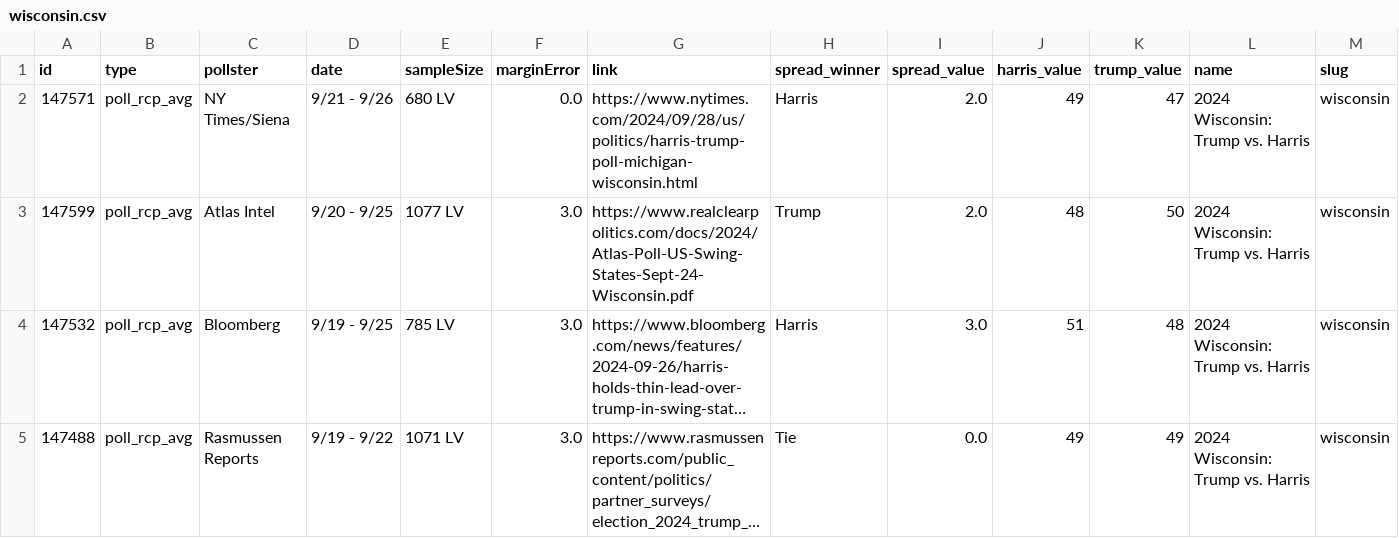
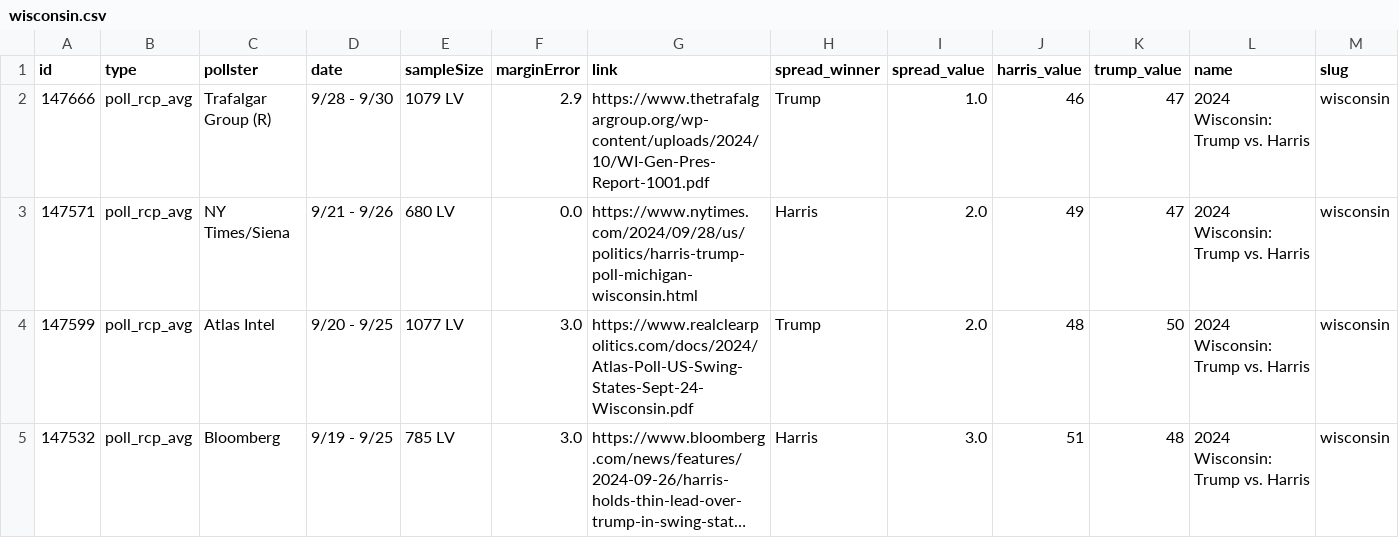
Before and after one commit to stiles/polls, a CSV file: data/polls/wisconsin.csv, drawn as a sheet; only a part is shown; the shorter side is filled out with more unchanged rows; long unchanged cells end in …; rows hold the shown columns only; the diff names each change by its address in the sheet, - before the commit and + after, or states it on an @@ line.

```diff
--- a/data/polls/wisconsin.csv
+++ b/data/polls/wisconsin.csv
+row 2: 147666 | poll_rcp_avg | Trafalgar Group (R) | 9/28 - 9/30 | 1079 LV | 2.9 | https://www.thetrafalgargroup.org/wp-content/uploads/2024/10/WI-Gen-Pres-Report-1001.pdf | Trump | 1.0 | 46 | 47 | 2024 Wisconsin: Trump vs. Harris | wisconsin
```
Also changed, not shown: data/polls_avg/wisconsin.csv, 9 other files.
